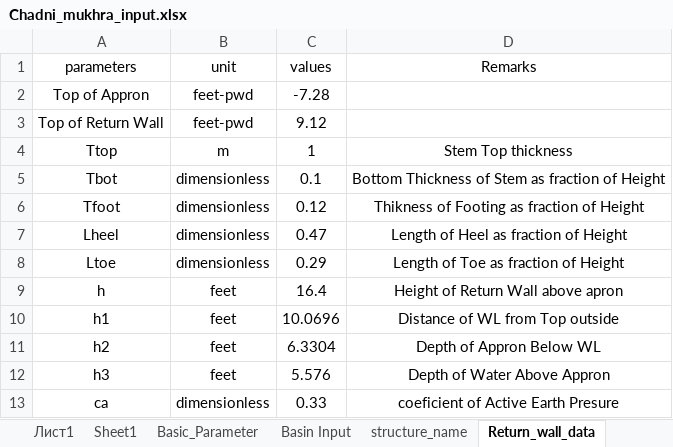
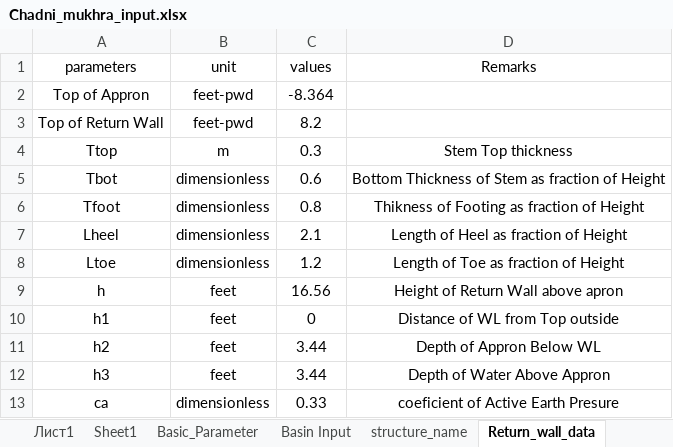
Before and after one commit to dc8r207/Designs_All, an Excel workbook: AE Sakib/Satkhira-2/2022-23/Regulator/Chadni Mukhra/Chadni_mukhra_input.xlsx, sheet Return_wall_data, drawn as a sheet; values as stored, in another font and other column widths than the file's, no borders; the diff names each change by its address in the sheet, - before the commit and + after, or states it on an @@ line.

```diff
--- a/AE Sakib/Satkhira-2/2022-23/Regulator/Chadni Mukhra/Chadni_mukhra_input.xlsx (sheet Return_wall_data)
+++ b/AE Sakib/Satkhira-2/2022-23/Regulator/Chadni Mukhra/Chadni_mukhra_input.xlsx (sheet Return_wall_data)
-C2 (values): -7.28
+C2 (values): -8.364
-C3 (values): 9.12
+C3 (values): 8.2
-C4 (values): 1
+C4 (values): 0.3
-C5 (values): 0.1
+C5 (values): 0.6
-C6 (values): 0.12
+C6 (values): 0.8
-C7 (values): 0.47
+C7 (values): 2.1
-C8 (values): 0.29
+C8 (values): 1.2
-C9 (values): 16.4
+C9 (values): 16.56
-C10 (values): 10.0696
+C10 (values): 0
-C11 (values): 6.3304
+C11 (values): 3.44
-C12 (values): 5.576
+C12 (values): 3.44
```
Also changed, not shown: sheet Basin Input, sheet Basic_Parameter, sheet Return_wall_data_MKS, sheet Wing_Wall_Data, sheet structure_name, formulas that keep their value.
